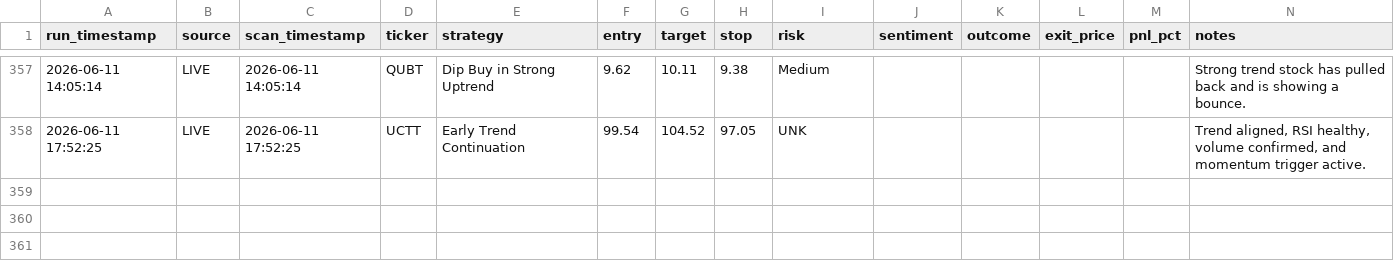
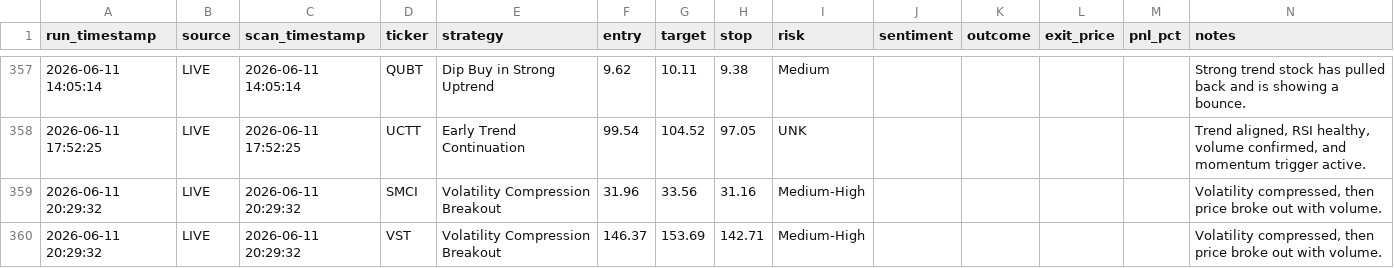
Before and after one commit to ankurjha83/swing-trade-gemini, a CSV file: results/signals.csv, drawn as a sheet; only a part is shown, gaps mark what is left out.

```diff
--- a/results/signals.csv
+++ b/results/signals.csv
@@ -358 +358,3 @@ run_timestamp,source,scan_timestamp,ticker,strategy,entry,target,stop,risk,senti
 2026-06-11 17:52:25,LIVE,2026-06-11 17:52:25,UCTT,Early Trend Continuation,99.54,104.52,97.05,UNK,,,,,"Trend aligned, RSI healthy, volume confirmed, and momentum trigger active."
+2026-06-11 20:29:32,LIVE,2026-06-11 20:29:32,SMCI,Volatility Compression Breakout,31.96,33.56,31.16,Medium-High,,,,,"Volatility compressed, then price broke out with volume."
+2026-06-11 20:29:32,LIVE,2026-06-11 20:29:32,VST,Volatility Compression Breakout,146.37,153.69,142.71,Medium-High,,,,,"Volatility compressed, then price broke out with volume."
```
